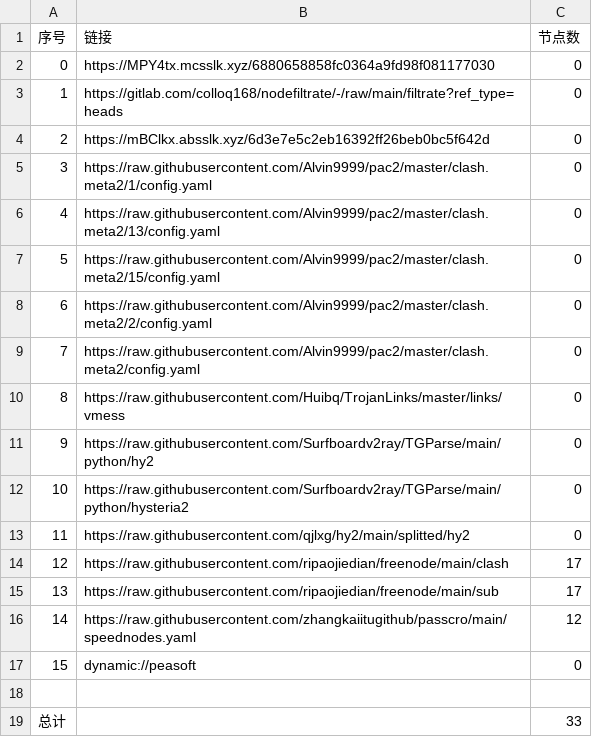
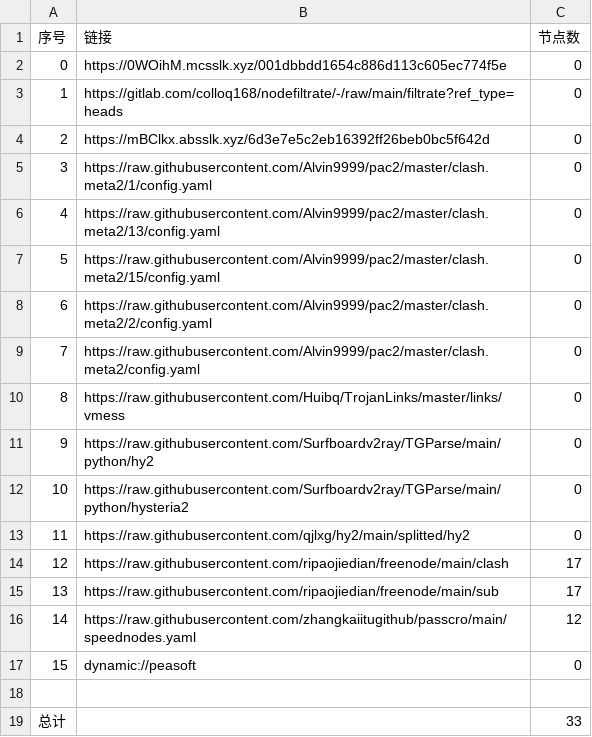
Before and after one commit to lejia1314520/AutoMergePublicNodes, a CSV file: list_result.csv, drawn as a sheet.

```diff
--- a/list_result.csv
+++ b/list_result.csv
@@ -1,3 +1,3 @@
 序号,链接,节点数
-0,https://MPY4tx.mcsslk.xyz/6880658858fc0364a9fd98f081177030,0
+0,https://0WOihM.mcsslk.xyz/001dbbdd1654c886d113c605ec774f5e,0
 1,https://gitlab.com/colloq168/nodefiltrate/-/raw/main/filtrate?ref_type=heads,0
```
Also changed, not shown: 3 other files.
